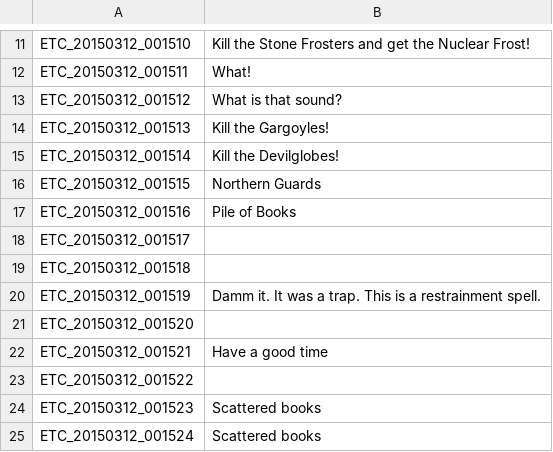
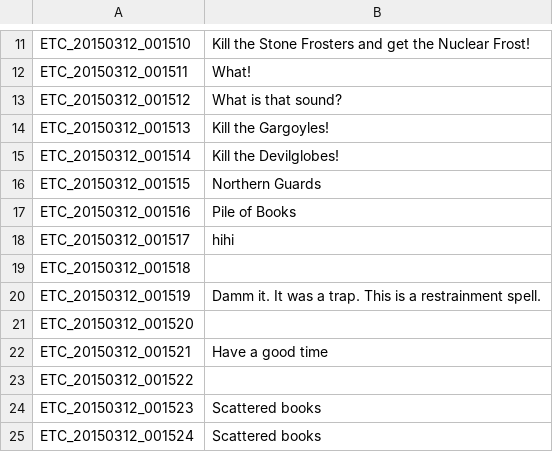
Before and after one commit to testing17/EnglishTranslation, a TSV file: ETC_en.tsv, drawn as a sheet; only a part is shown, gaps mark what is left out.

Commit message:
Update ETC_en.tsv

```diff
--- a/ETC_en.tsv
+++ b/ETC_en.tsv
@@ -17,3 +17,3 @@ ETC_20150312_001515	Northern Guards
 ETC_20150312_001516	Pile of Books
-ETC_20150312_001517	
+ETC_20150312_001517	hihi
 ETC_20150312_001518	
```
